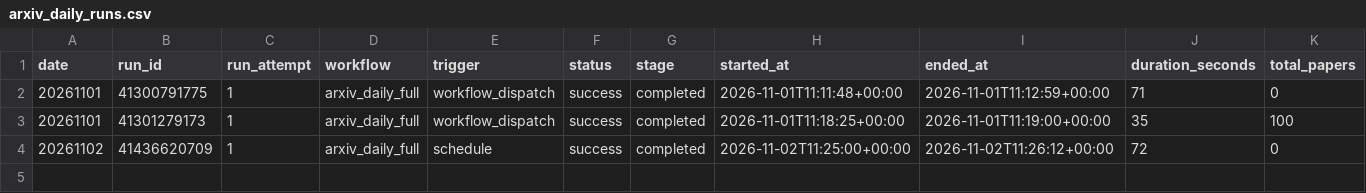
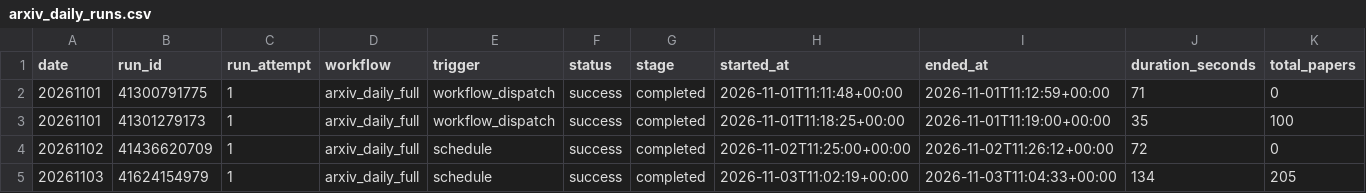
Before and after one commit to tegardenshannon80-rgb/arxiv-daily-paper-bot, a CSV file: paperBotV2/arxiv_daily/status/arxiv_daily_runs.csv, drawn as a sheet; only a part is shown; rows hold the shown columns only; the diff names each change by its address in the sheet, - before the commit and + after, or states it on an @@ line.

```diff
--- a/paperBotV2/arxiv_daily/status/arxiv_daily_runs.csv
+++ b/paperBotV2/arxiv_daily/status/arxiv_daily_runs.csv
+row 5: 20261103 | 41624154979 | 1 | arxiv_daily_full | schedule | success | completed | 2026-11-03T11:02:19+00:00 | 2026-11-03T11:04:33+00:00 | 134 | 205
```
Also changed, not shown: 6 other files.
